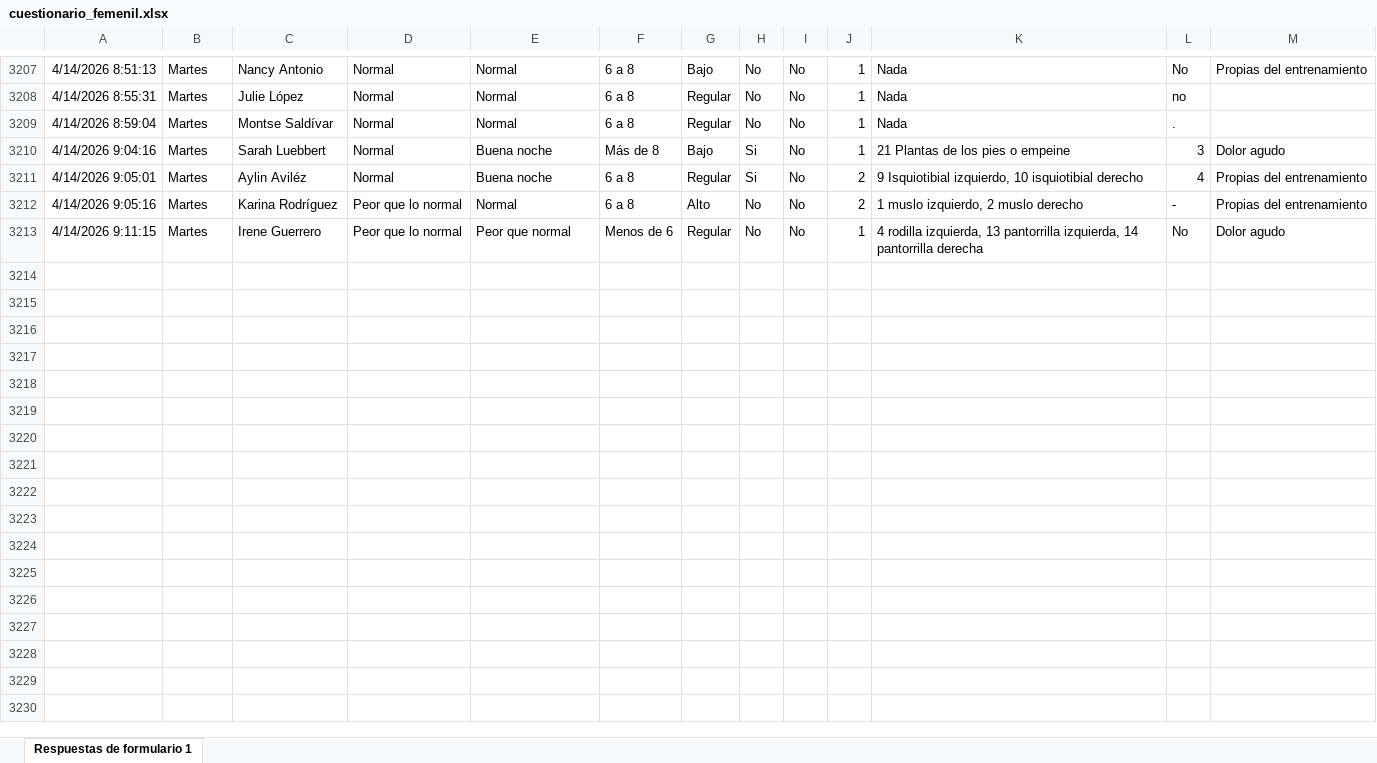
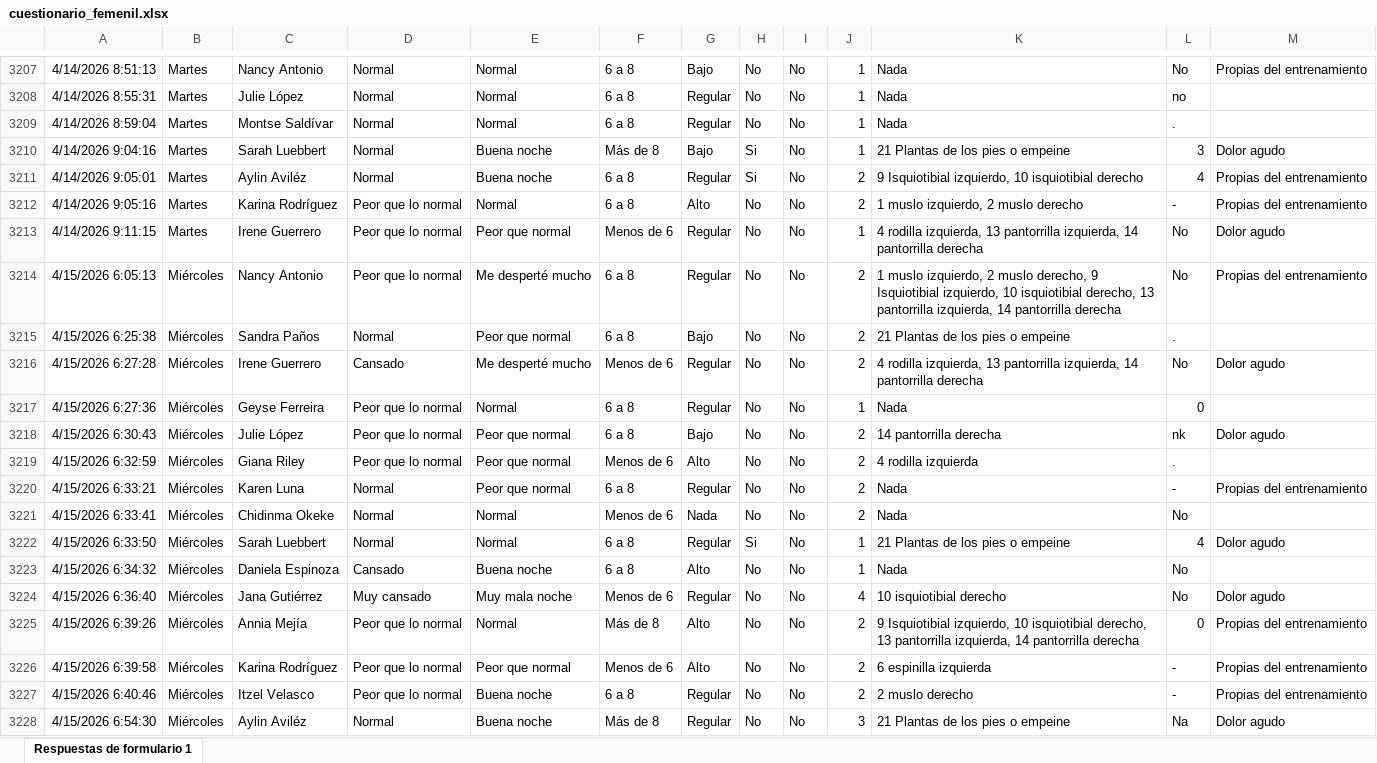
Before and after one commit to mr2293/dashboard_femenil, an Excel workbook: data/cuestionario_femenil.xlsx, sheet Respuestas de formulario 1, drawn as a sheet; only a part is shown, gaps mark what is left out; values as stored, in another font and other column widths than the file's, no borders; charts and pictures and conditional formats and table styles not drawn; the diff names each change by its address in the sheet, - before the commit and + after, or states it on an @@ line.

```diff
--- a/data/cuestionario_femenil.xlsx (sheet Respuestas de formulario 1)
+++ b/data/cuestionario_femenil.xlsx (sheet Respuestas de formulario 1)
+row 3214: 4/15/2026 6:05:13 | Miércoles | Nancy Antonio | Peor que lo normal | Me desperté mucho | 6 a 8 | Regular | No | No | 2 | 1 muslo izquierdo, 2 muslo derecho, 9 Isquiotibial izquierdo, 10 isquiotibial derecho, 13 pantorrilla izquierda, 14 pantorrilla derecha | No | Propias del entrenamiento
+row 3215: 4/15/2026 6:25:38 | Miércoles | Sandra Paños | Normal | Peor que normal | 6 a 8 | Bajo | No | No | 2 | 21 Plantas de los pies o empeine | .
+row 3216: 4/15/2026 6:27:28 | Miércoles | Irene Guerrero | Cansado | Me desperté mucho | Menos de 6 | Regular | No | No | 2 | 4 rodilla izquierda, 13 pantorrilla izquierda, 14 pantorrilla derecha | No | Dolor agudo
+row 3217: 4/15/2026 6:27:36 | Miércoles | Geyse Ferreira | Peor que lo normal | Normal | 6 a 8 | Regular | No | No | 1 | Nada | 0
+row 3218: 4/15/2026 6:30:43 | Miércoles | Julie López | Peor que lo normal | Peor que normal | 6 a 8 | Bajo | No | No | 2 | 14 pantorrilla derecha | nk | Dolor agudo
+row 3219: 4/15/2026 6:32:59 | Miércoles | Giana Riley | Peor que lo normal | Peor que normal | Menos de 6 | Alto | No | No | 2 | 4 rodilla izquierda | .
+row 3220: 4/15/2026 6:33:21 | Miércoles | Karen Luna | Normal | Peor que normal | 6 a 8 | Regular | No | No | 2 | Nada | - | Propias del entrenamiento
+row 3221: 4/15/2026 6:33:41 | Miércoles | Chidinma Okeke | Normal | Normal | Menos de 6 | Nada | No | No | 2 | Nada | No
+row 3222: 4/15/2026 6:33:50 | Miércoles | Sarah Luebbert | Normal | Normal | 6 a 8 | Regular | Si | No | 1 | 21 Plantas de los pies o empeine | 4 | Dolor agudo
+row 3223: 4/15/2026 6:34:32 | Miércoles | Daniela Espinoza | Cansado | Buena noche | 6 a 8 | Alto | No | No | 1 | Nada | No
+row 3224: 4/15/2026 6:36:40 | Miércoles | Jana Gutiérrez | Muy cansado | Muy mala noche | Menos de 6 | Regular | No | No | 4 | 10 isquiotibial derecho | No | Dolor agudo
+row 3225: 4/15/2026 6:39:26 | Miércoles | Annia Mejía | Peor que lo normal | Normal | Más de 8 | Alto | No | No | 2 | 9 Isquiotibial izquierdo, 10 isquiotibial derecho, 13 pantorrilla izquierda, 14 pantorrilla derecha | 0 | Propias del entrenamiento
+row 3226: 4/15/2026 6:39:58 | Miércoles | Karina Rodríguez | Peor que lo normal | Peor que normal | Menos de 6 | Alto | No | No | 2 | 6 espinilla izquierda | - | Propias del entrenamiento
+row 3227: 4/15/2026 6:40:46 | Miércoles | Itzel Velasco | Peor que lo normal | Buena noche | 6 a 8 | Regular | No | No | 2 | 2 muslo derecho | - | Propias del entrenamiento
+row 3228: 4/15/2026 6:54:30 | Miércoles | Aylin Aviléz | Normal | Buena noche | Más de 8 | Regular | No | No | 3 | 21 Plantas de los pies o empeine | Na | Dolor agudo
```
Also changed, not shown: data/rpe_femenil.xlsx.
